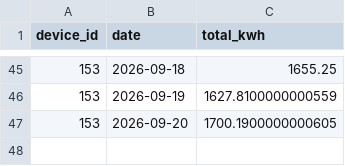
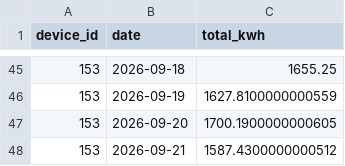
Before and after one commit to manumrityunjay07-ai/Energy_Monitor_HTTP, a CSV file: results/daily_totals.csv, drawn as a sheet; only a part is shown, gaps mark what is left out.

```diff
--- a/results/daily_totals.csv
+++ b/results/daily_totals.csv
@@ -47 +47,2 @@ device_id,date,total_kwh
 153,2026-09-20,1700.1900000000605
+153,2026-09-21,1587.4300000000512
```
Also changed, not shown: results/ai_results.csv, results/hourly_predictions.csv, 5 other files.
